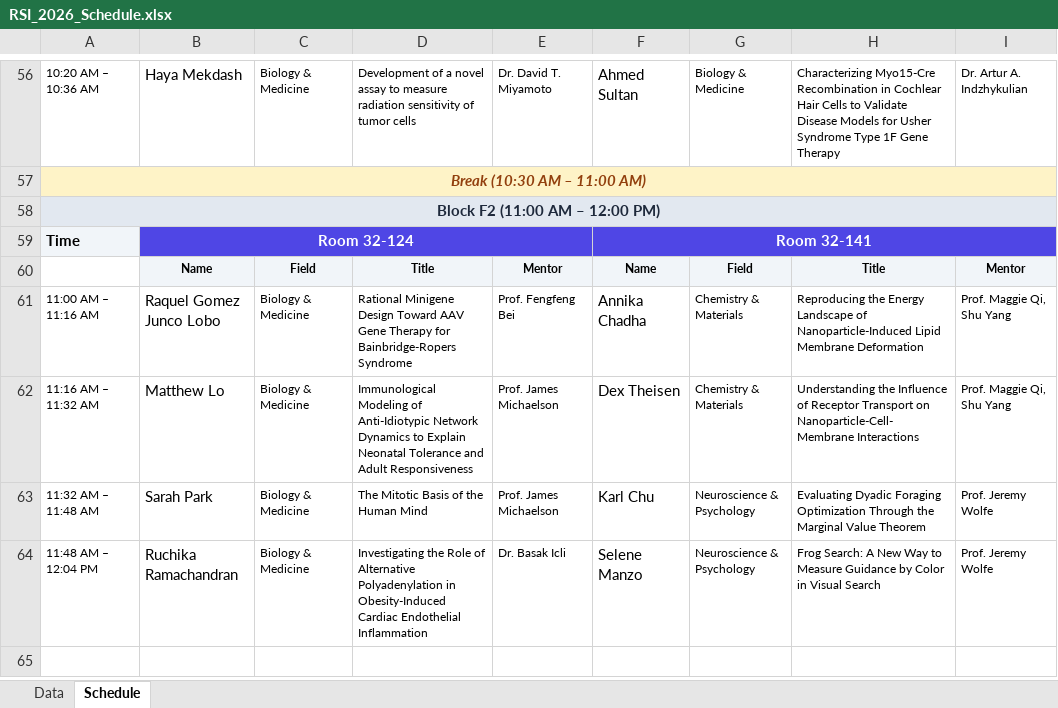
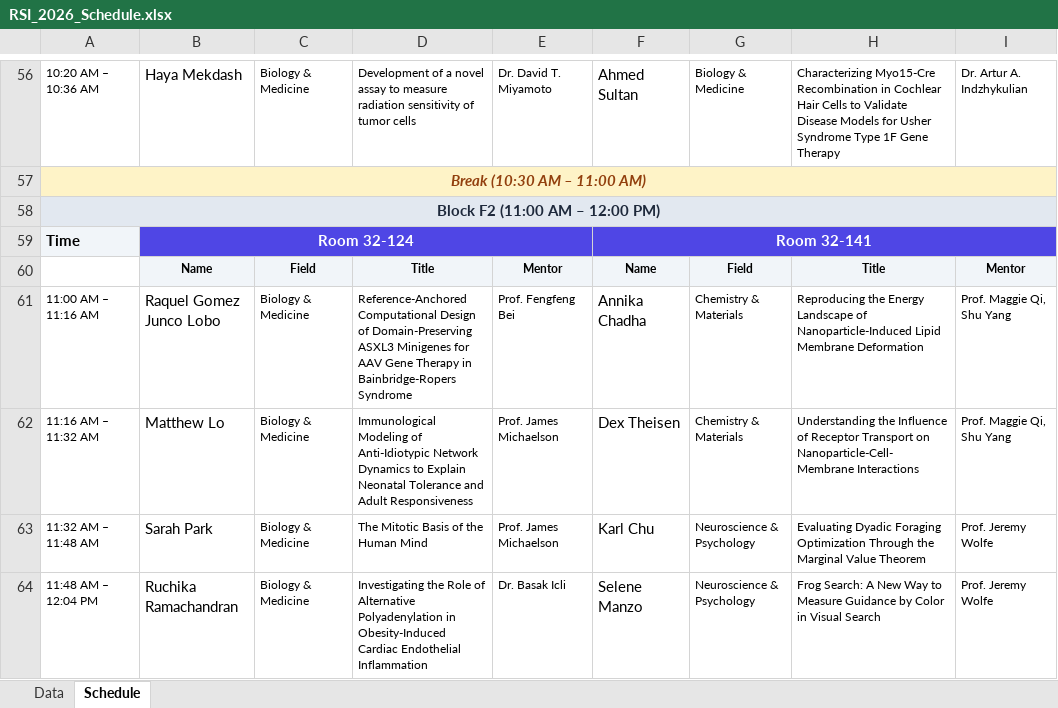
Before and after one commit to rsisymposium/rsi2026symposium, an Excel workbook: RSI_2026_Schedule.xlsx, sheet Schedule, drawn as a sheet; only a part is shown, gaps mark what is left out; values as stored, in another font and other column widths than the file's, no borders; conditional formats not drawn; the diff covers the shown part only; the diff names each change by its address in the sheet, - before the commit and + after, or states it on an @@ line.

```diff
--- a/RSI_2026_Schedule.xlsx (sheet Schedule)
+++ b/RSI_2026_Schedule.xlsx (sheet Schedule)
-D61: Rational Minigene Design Toward AAV Gene Therapy for Bainbridge-Ropers Syndrome
+D61: Reference-Anchored Computational Design of Domain-Preserving ASXL3 Minigenes for AAV Gene Therapy in Bainbridge-Ropers Syndrome
```
Also changed, not shown: 3 added rows, 3 removed rows and 65 edited cells elsewhere in this sheet, sheet Data, 1 other file.
